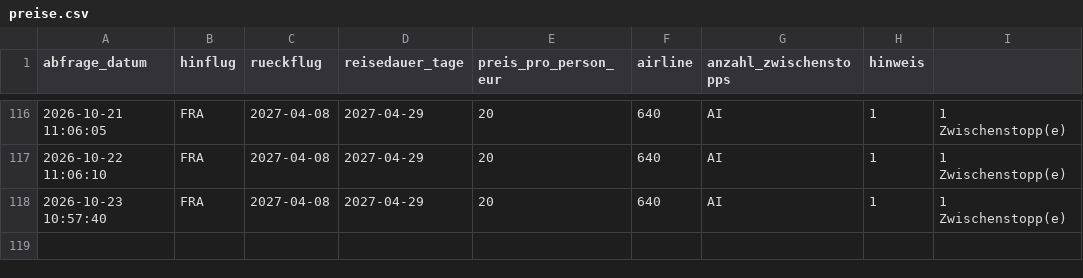
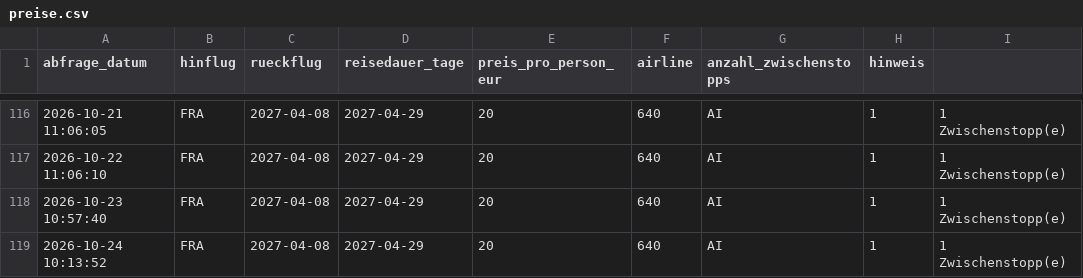
Before and after one commit to Silberwolf1984/flugsuche-japan, a CSV file: data/preise.csv, drawn as a sheet; only a part is shown, gaps mark what is left out; the diff names each change by its address in the sheet, - before the commit and + after, or states it on an @@ line.

```diff
--- a/data/preise.csv
+++ b/data/preise.csv
+row 119: 2026-10-24 10:13:52 | FRA | 2027-04-08 | 2027-04-29 | 20 | 640 | AI | 1 | 1 Zwischenstopp(e)
```
